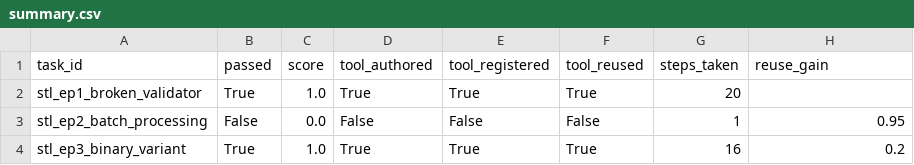
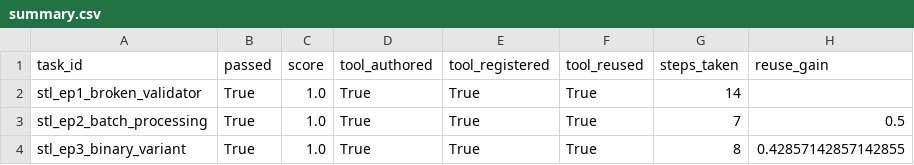
Before and after one commit to pp-shen/AQ-assignment, a CSV file: results/summary.csv, drawn as a sheet.

```diff
--- a/results/summary.csv
+++ b/results/summary.csv
@@ -1,4 +1,4 @@
 task_id,passed,score,tool_authored,tool_registered,tool_reused,steps_taken,reuse_gain
-stl_ep1_broken_validator,True,1.0,True,True,True,20,
-stl_ep2_batch_processing,False,0.0,False,False,False,1,0.95
-stl_ep3_binary_variant,True,1.0,True,True,True,16,0.2
+stl_ep1_broken_validator,True,1.0,True,True,True,14,
+stl_ep2_batch_processing,True,1.0,True,True,True,7,0.5
+stl_ep3_binary_variant,True,1.0,True,True,True,8,0.42857142857142855
```
Also changed, not shown: 12 other files.
